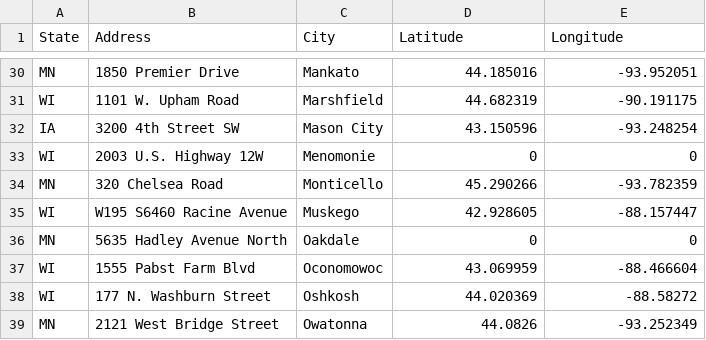
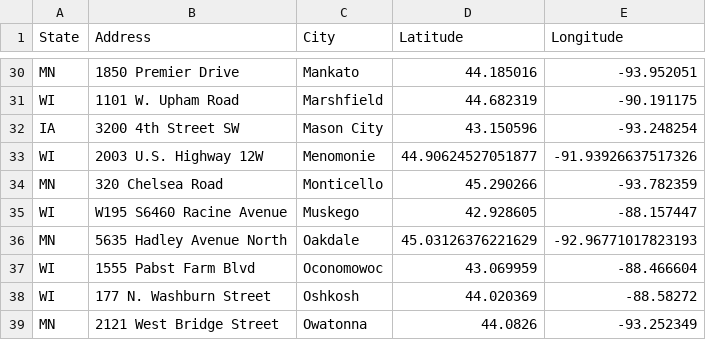
Before and after one commit to Meeprs/MidwestCSV, a CSV file: FleetFarm.csv, drawn as a sheet; only a part is shown, gaps mark what is left out.

Commit message:
Update FleetFarm.csv

```diff
--- a/FleetFarm.csv
+++ b/FleetFarm.csv
@@ -32,6 +32,6 @@ WI, 1101 W. Upham Road, Marshfield  ,44.682319,-90.191175
 IA, 3200 4th Street SW, Mason City  ,43.150596,-93.248254
-WI, 2003 U.S. Highway 12W, Menomonie  ,0,0
+WI, 2003 U.S. Highway 12W, Menomonie  ,44.90624527051877, -91.93926637517326
 MN, 320 Chelsea Road, Monticello  ,45.290266,-93.782359
 WI, W195 S6460 Racine Avenue, Muskego  ,42.928605,-88.157447
-MN, 5635 Hadley Avenue North, Oakdale  ,0,0
+MN, 5635 Hadley Avenue North, Oakdale  ,45.03126376221629, -92.96771017823193
 WI, 1555 Pabst Farm Blvd, Oconomowoc  ,43.069959,-88.466604
```
